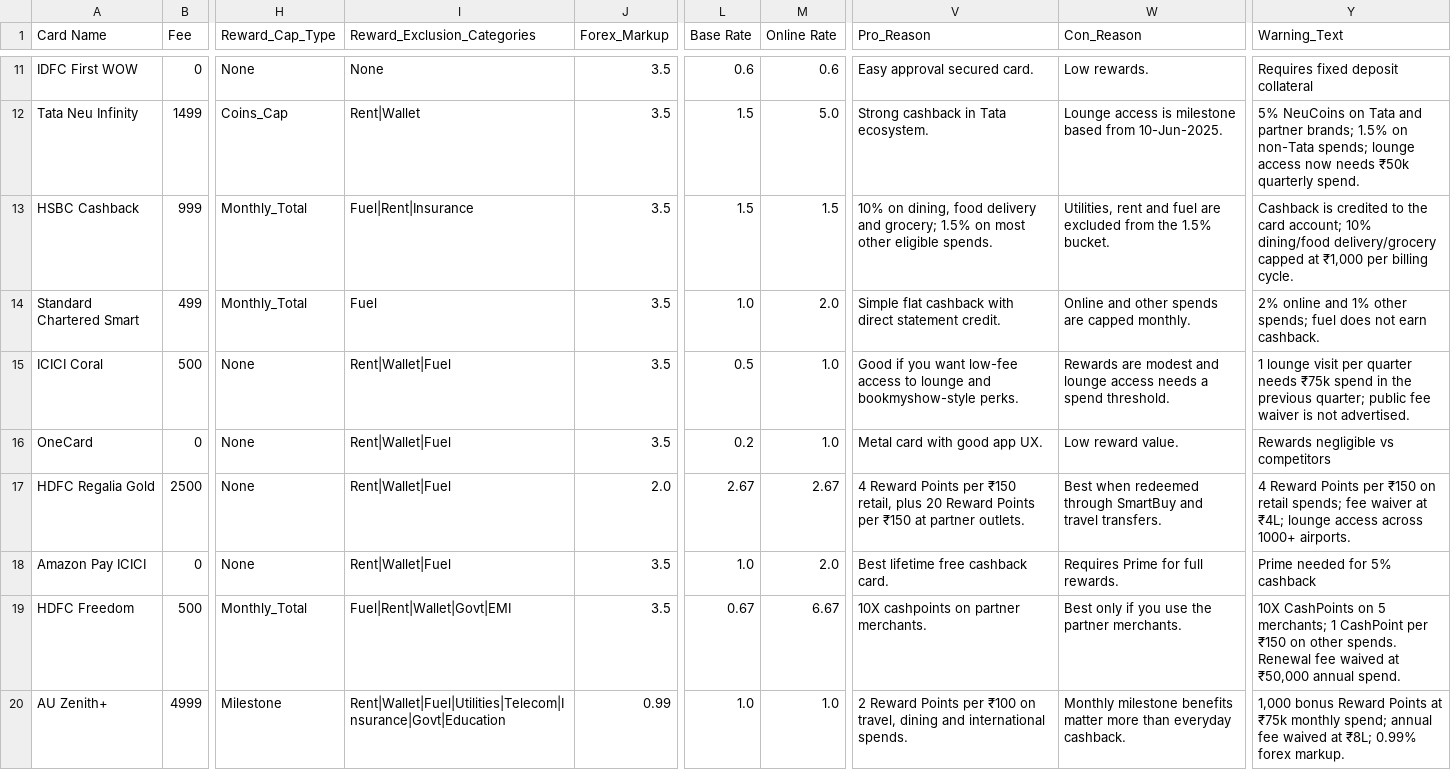
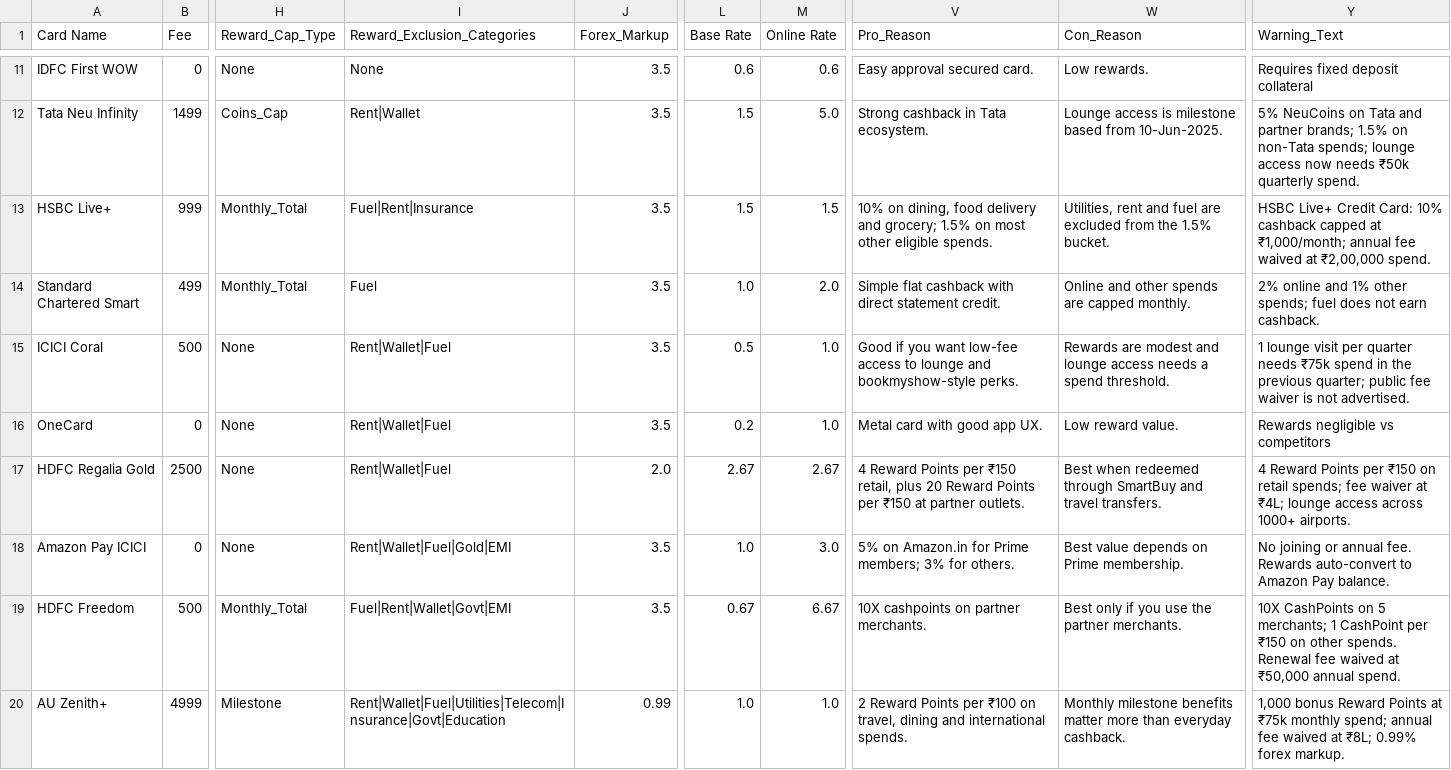
Before and after one commit to shanky13/Credlens, a CSV file: cards.csv, drawn as a sheet; only a part is shown, gaps mark what is left out; the diff names each change by its address in the sheet, - before the commit and + after, or states it on an @@ line.

Commit message:
follow up card catalog verification

```diff
--- a/cards.csv
+++ b/cards.csv
-A13 (Card Name): HSBC Cashback
+A13 (Card Name): HSBC Live+
-Y13 (Warning_Text): Cashback is credited to the card account; 10% dining/food delivery/grocery capped at ₹1,000 per billing cycle.
+Y13 (Warning_Text): HSBC Live+ Credit Card: 10% cashback capped at ₹1,000/month; annual fee waived at ₹2,00,000 spend.
-I18 (Reward_Exclusion_Categories): Rent|Wallet|Fuel
+I18 (Reward_Exclusion_Categories): Rent|Wallet|Fuel|Gold|EMI
-M18 (Online Rate): 2.0
+M18 (Online Rate): 3.0
-V18 (Pro_Reason): Best lifetime free cashback card.
+V18 (Pro_Reason): 5% on Amazon.in for Prime members; 3% for others.
-W18 (Con_Reason): Requires Prime for full rewards.
+W18 (Con_Reason): Best value depends on Prime membership.
-Y18 (Warning_Text): Prime needed for 5% cashback
+Y18 (Warning_Text): No joining or annual fee. Rewards auto-convert to Amazon Pay balance.
```
